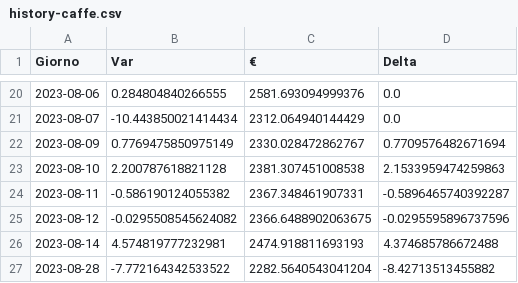
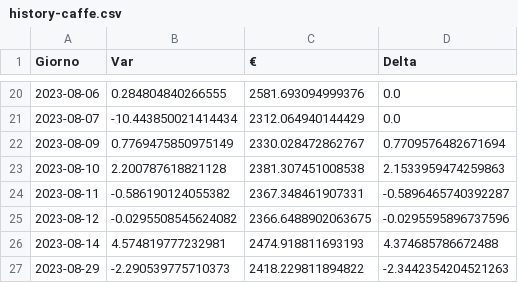
Before and after one commit to CronosVirus00/panterah-exchange, a CSV file: history-caffe.csv, drawn as a sheet; only a part is shown, gaps mark what is left out; removed rows and columns are numbered as before the commit, all else as after; the diff names each change by its address in the sheet, - before the commit and + after, or states it on an @@ line.

Commit message:
upload updated csv

```diff
--- a/history-caffe.csv
+++ b/history-caffe.csv
-row 27: 2023-08-28 | -7.772164342533522 | 2282.5640543041204 | -8.42713513455882
+row 27: 2023-08-29 | -2.290539775710373 | 2418.229811894822 | -2.3442354204521263
```
